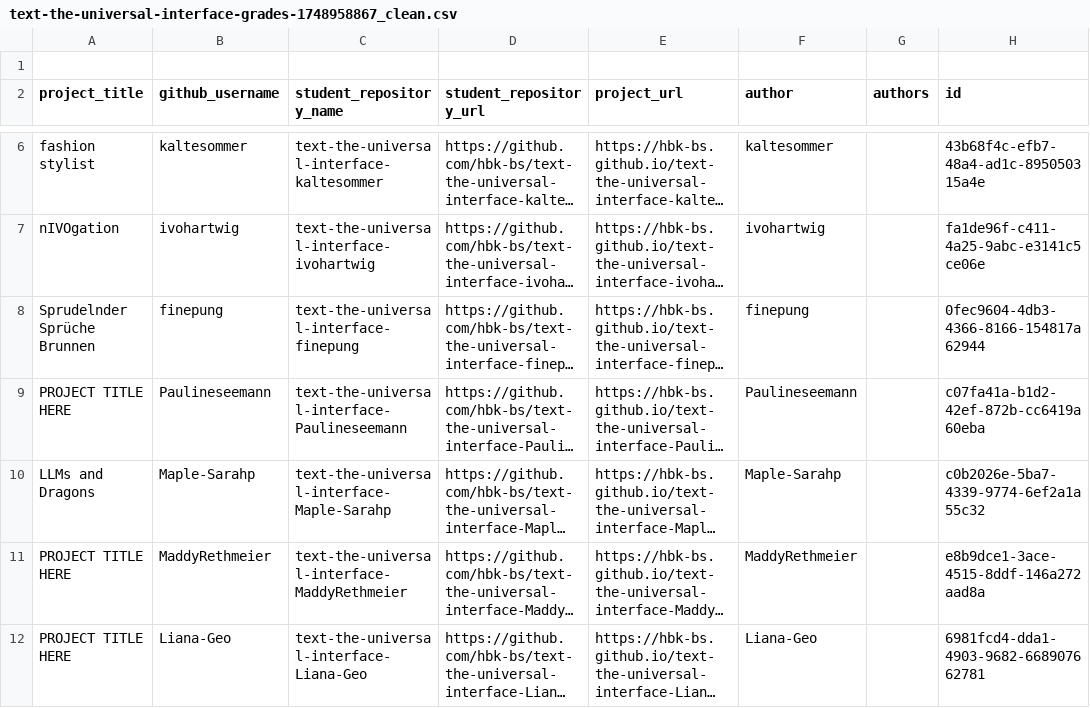
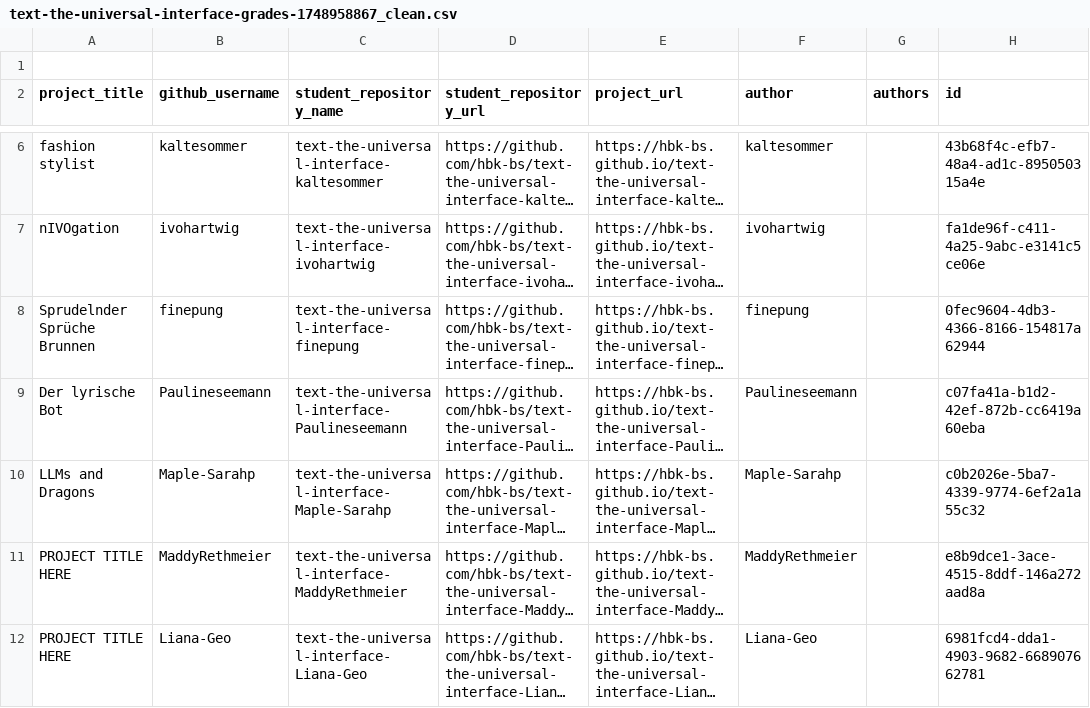
Before and after one commit to ff6347/rundgang2025, a CSV file: src/data/projects/text-the-universal-interface-grades-1748958867_clean.csv, drawn as a sheet; only a part is shown, gaps mark what is left out; long unchanged cells end in …; the diff names each change by its address in the sheet, - before the commit and + after, or states it on an @@ line.

Commit message:
Update text-the-universal-interface-grades-1748958867_clean.csv

```diff
--- a/src/data/projects/text-the-universal-interface-grades-1748958867_clean.csv
+++ b/src/data/projects/text-the-universal-interface-grades-1748958867_clean.csv
-A9 (project_title): PROJECT TITLE HERE
+A9 (project_title): Der lyrische Bot
```
